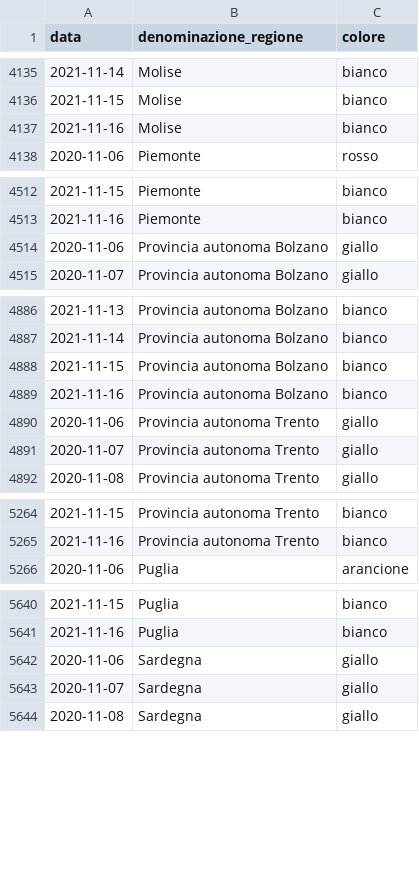
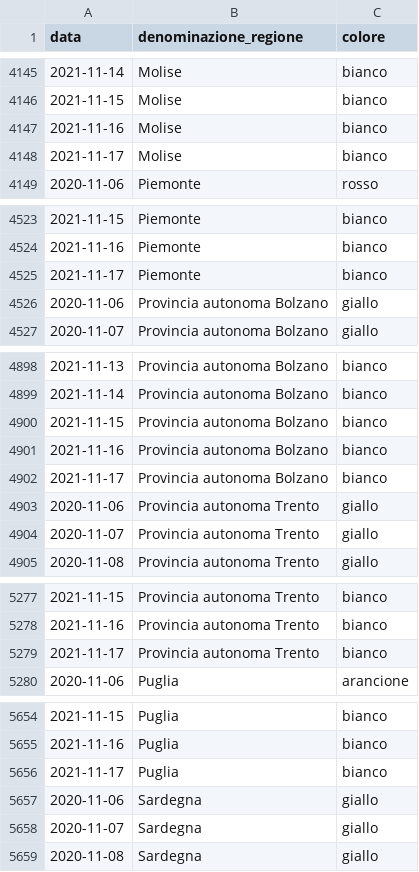
Before and after one commit to imcatta/restrizioni_regionali_covid, a CSV file: dataset.csv, drawn as a sheet; only a part is shown, gaps mark what is left out; the diff covers the shown part only.

```diff
--- a/dataset.csv
+++ b/dataset.csv
@@ -4137,2 +4147,3 @@ data,denominazione_regione,colore
 2021-11-16,Molise,bianco
+2021-11-17,Molise,bianco
 2020-11-06,Piemonte,rosso
@@ -4513,2 +4524,3 @@ data,denominazione_regione,colore
 2021-11-16,Piemonte,bianco
+2021-11-17,Piemonte,bianco
 2020-11-06,Provincia autonoma Bolzano,giallo
@@ -4889,2 +4901,3 @@ data,denominazione_regione,colore
 2021-11-16,Provincia autonoma Bolzano,bianco
+2021-11-17,Provincia autonoma Bolzano,bianco
 2020-11-06,Provincia autonoma Trento,giallo
@@ -5265,2 +5278,3 @@ data,denominazione_regione,colore
 2021-11-16,Provincia autonoma Trento,bianco
+2021-11-17,Provincia autonoma Trento,bianco
 2020-11-06,Puglia,arancione
@@ -5641,2 +5655,3 @@ data,denominazione_regione,colore
 2021-11-16,Puglia,bianco
+2021-11-17,Puglia,bianco
 2020-11-06,Sardegna,giallo
```
Also changed, not shown: 16 added rows elsewhere in this file.
